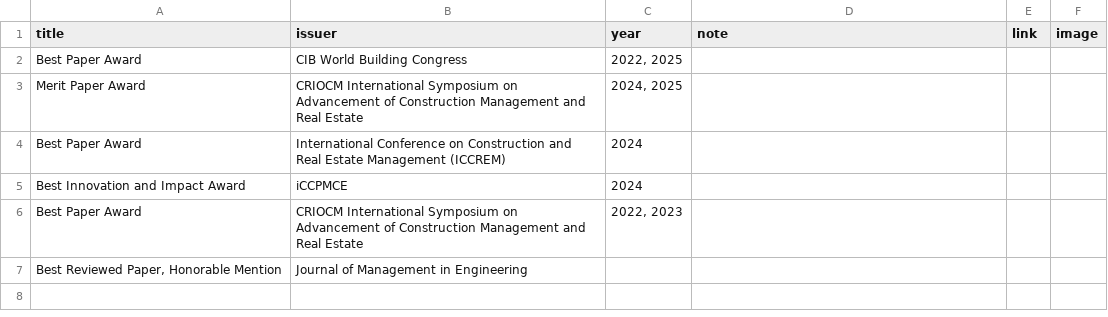
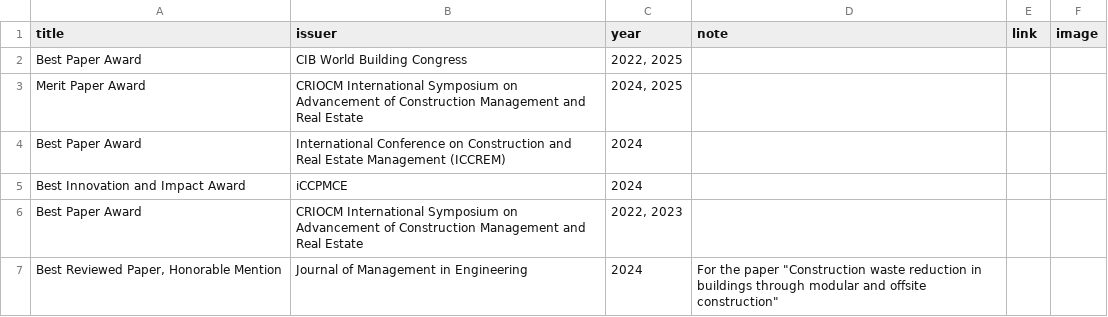
Before and after one commit to EricXue92/teng-web, a CSV file: data/awards.csv, drawn as a sheet.

```diff
--- a/data/awards.csv
+++ b/data/awards.csv
@@ -6,2 +6,2 @@ Best Innovation and Impact Award,iCCPMCE,2024,,,
 Best Paper Award,CRIOCM International Symposium on Advancement of Construction Management and Real Estate,"2022, 2023",,,
-"Best Reviewed Paper, Honorable Mention",Journal of Management in Engineering,,,,
+"Best Reviewed Paper, Honorable Mention",Journal of Management in Engineering,2024,"For the paper ""Construction waste reduction in buildings through modular and offsite construction""",,
```
